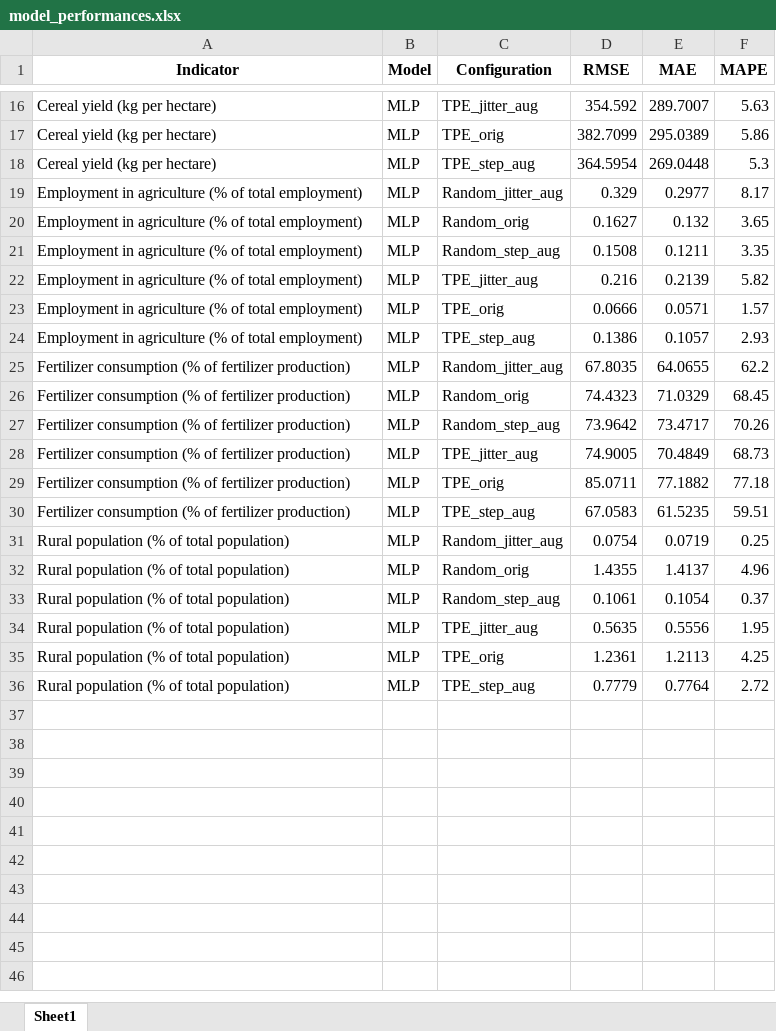
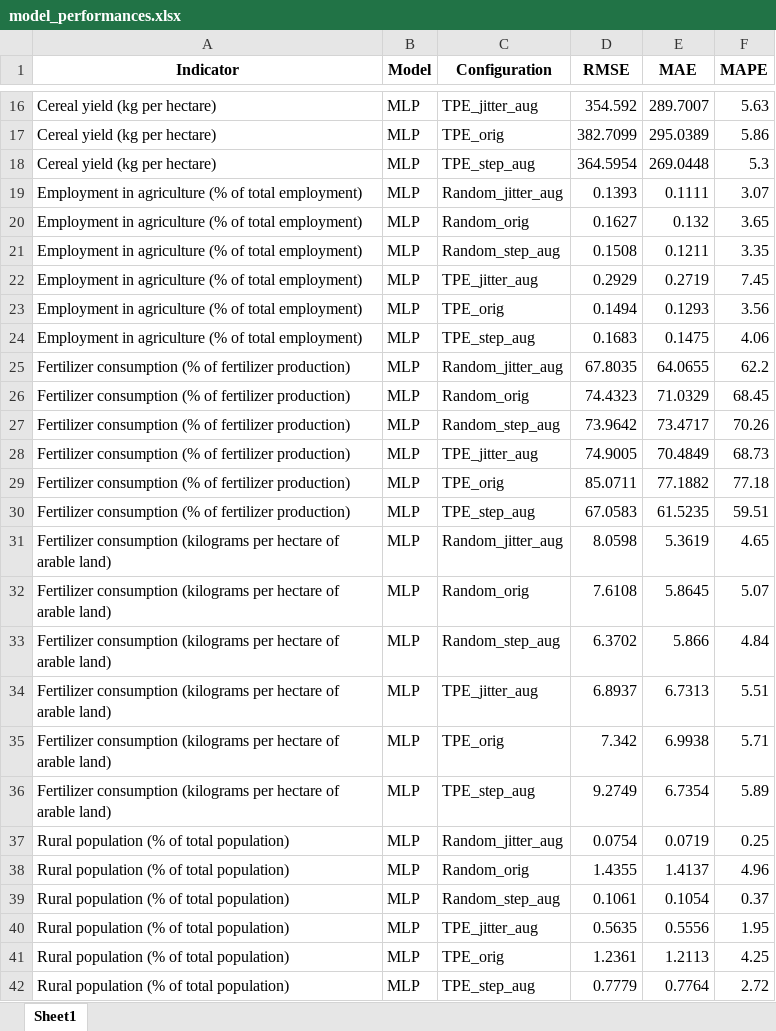
Before and after one commit to ginevraoldani/timeseries-forecasting-on-rural-development, an Excel workbook: results/errors/model_performances.xlsx, sheet Sheet1, drawn as a sheet; only a part is shown, gaps mark what is left out; values as stored, in another font and other column widths than the file's, no borders; the diff names each change by its address in the sheet, - before the commit and + after, or states it on an @@ line.

```diff
--- a/results/errors/model_performances.xlsx (sheet Sheet1)
+++ b/results/errors/model_performances.xlsx (sheet Sheet1)
-D19 (RMSE): 0.329
+D19 (RMSE): 0.1393
-E19 (MAE): 0.2977
+E19 (MAE): 0.1111
-F19 (MAPE): 8.17
+F19 (MAPE): 3.07
-D22 (RMSE): 0.216
+D22 (RMSE): 0.2929
-E22 (MAE): 0.2139
+E22 (MAE): 0.2719
-F22 (MAPE): 5.82
+F22 (MAPE): 7.45
-D23 (RMSE): 0.0666
+D23 (RMSE): 0.1494
-E23 (MAE): 0.0571
+E23 (MAE): 0.1293
-F23 (MAPE): 1.57
+F23 (MAPE): 3.56
-D24 (RMSE): 0.1386
+D24 (RMSE): 0.1683
-E24 (MAE): 0.1057
+E24 (MAE): 0.1475
-F24 (MAPE): 2.93
+F24 (MAPE): 4.06
+row 31: Fertilizer consumption (kilograms per hectare of arable land) | MLP | Random_jitter_aug | 8.0598 | 5.3619 | 4.65
+row 32: Fertilizer consumption (kilograms per hectare of arable land) | MLP | Random_orig | 7.6108 | 5.8645 | 5.07
+row 33: Fertilizer consumption (kilograms per hectare of arable land) | MLP | Random_step_aug | 6.3702 | 5.866 | 4.84
+row 34: Fertilizer consumption (kilograms per hectare of arable land) | MLP | TPE_jitter_aug | 6.8937 | 6.7313 | 5.51
+row 35: Fertilizer consumption (kilograms per hectare of arable land) | MLP | TPE_orig | 7.342 | 6.9938 | 5.71
+row 36: Fertilizer consumption (kilograms per hectare of arable land) | MLP | TPE_step_aug | 9.2749 | 6.7354 | 5.89
```
Also changed, not shown: results/errors/residuals_stats.xlsx, results/logs/optimized_params.xlsx, 26 other files.
